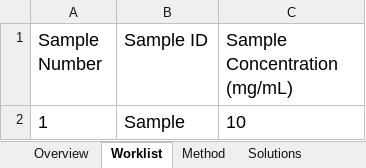
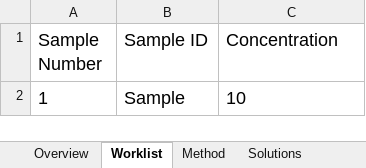
Before and after one commit to Pfizer-BradleyBare/Automation-Bare-Necessities, an Excel workbook: method_template.xlsm, sheet Worklist, drawn as a sheet; values as stored, in another font and other column widths than the file's, no borders; the diff names each change by its address in the sheet, - before the commit and + after, or states it on an @@ line.

```diff
--- a/method_template.xlsm (sheet Worklist)
+++ b/method_template.xlsm (sheet Worklist)
-C1: Sample Concentration (mg/mL)
+C1: Concentration
```
Also changed, not shown: sheet Solutions, 36 other files.
